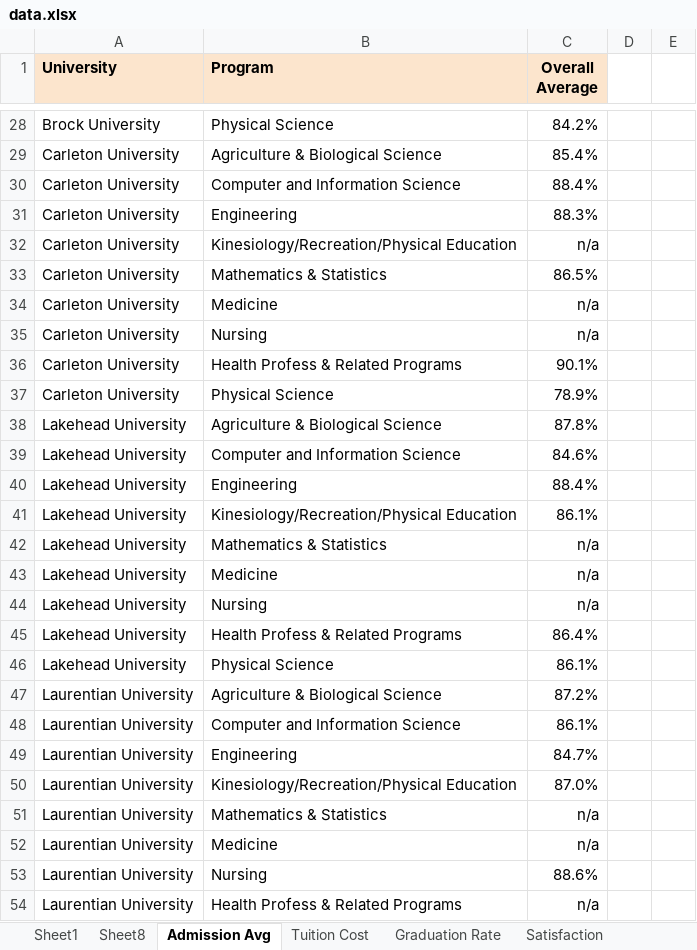
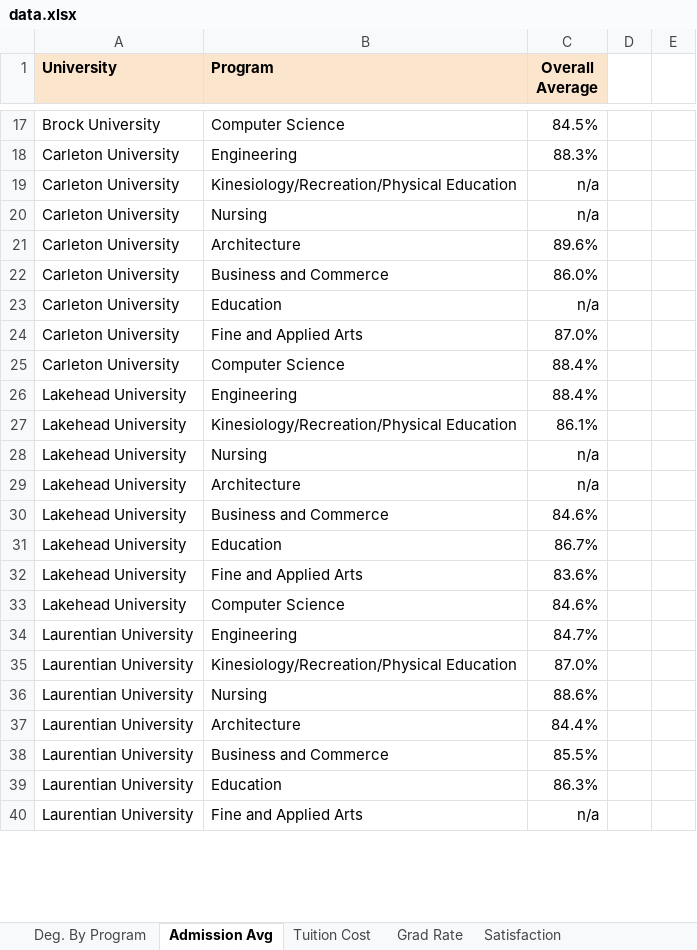
Before and after one commit to Yaathavi/MSCI-436, an Excel workbook: flask-server/data/data.xlsx, sheet Admission Avg, drawn as a sheet; only a part is shown, gaps mark what is left out; values as stored, in another font and other column widths than the file's, no borders; charts and pictures and conditional formats not drawn; removed rows and columns are numbered as before the commit, all else as after; the diff covers the shown part only; the diff names each change by its address in the sheet, - before the commit and + after, or states it on an @@ line.

```diff
--- a/flask-server/data/data.xlsx (sheet Admission Avg)
+++ b/flask-server/data/data.xlsx (sheet Admission Avg)
-sheet tab: Graduation Rate
+sheet tab: Grad Rate
-sheet tab: Sheet1
-sheet tab: Sheet8
@@ sheet tab unhidden: Deg. By Program @@
-B17 (Program): Physical Science
+B17 (Program): Computer Science
-C17 (Overall Average): 84.2%
+C17 (Overall Average): 84.5%
-row 29: Carleton University | Agriculture & Biological Science | 85.4%
-row 30: Carleton University | Computer and Information Science | 88.4%
-row 33: Carleton University | Mathematics & Statistics | 86.5%
-row 34: Carleton University | Medicine | n/a
+row 21: Carleton University | Architecture | 89.6%
-B22 (Program): Health Profess & Related Programs
+B22 (Program): Business and Commerce
-C22 (Overall Average): 90.1%
+C22 (Overall Average): 86.0%
+row 23: Carleton University | Education | n/a
+row 24: Carleton University | Fine and Applied Arts | 87.0%
-B25 (Program): Physical Science
+B25 (Program): Computer Science
-C25 (Overall Average): 78.9%
+C25 (Overall Average): 88.4%
-row 38: Lakehead University | Agriculture & Biological Science | 87.8%
-row 39: Lakehead University | Computer and Information Science | 84.6%
-row 42: Lakehead University | Mathematics & Statistics | n/a
-row 43: Lakehead University | Medicine | n/a
+row 29: Lakehead University | Architecture | n/a
-B30 (Program): Health Profess & Related Programs
+B30 (Program): Business and Commerce
-C30 (Overall Average): 86.4%
+C30 (Overall Average): 84.6%
+row 31: Lakehead University | Education | 86.7%
+row 32: Lakehead University | Fine and Applied Arts | 83.6%
-B33 (Program): Physical Science
+B33 (Program): Computer Science
-C33 (Overall Average): 86.1%
+C33 (Overall Average): 84.6%
-row 47: Laurentian University | Agriculture & Biological Science | 87.2%
-row 48: Laurentian University | Computer and Information Science | 86.1%
-row 51: Laurentian University | Mathematics & Statistics | n/a
-row 52: Laurentian University | Medicine | n/a
+row 37: Laurentian University | Architecture | 84.4%
+row 38: Laurentian University | Business and Commerce | 85.5%
+row 39: Laurentian University | Education | 86.3%
-B40 (Program): Health Profess & Related Programs
+B40 (Program): Fine and Applied Arts
```
Also changed, not shown: 50 added rows, 139 removed rows and 68 edited cells elsewhere in this sheet, sheet Tuition Cost, sheet Grad Rate, sheet Satisfaction, other sheet tabs, charts or pictures, 7 other files.
